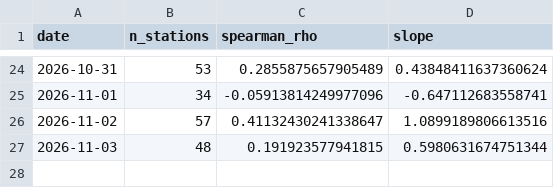
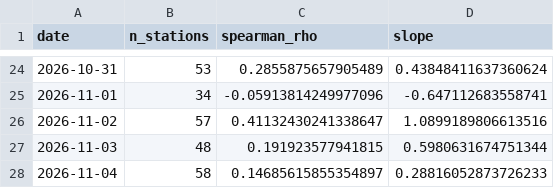
Before and after one commit to HalcyonVector/AQI-Network-Integrity-System, a CSV file: data/processed/daily_satellite_signal.csv, drawn as a sheet; only a part is shown, gaps mark what is left out; the diff names each change by its address in the sheet, - before the commit and + after, or states it on an @@ line.

```diff
--- a/data/processed/daily_satellite_signal.csv
+++ b/data/processed/daily_satellite_signal.csv
+row 28: 2026-11-04 | 58 | 0.14685615855354897 | 0.28816052873726233
```
Also changed, not shown: data/processed/neighbor_station_health.csv, data/processed/station_bias_scores.csv, 27 other files.
